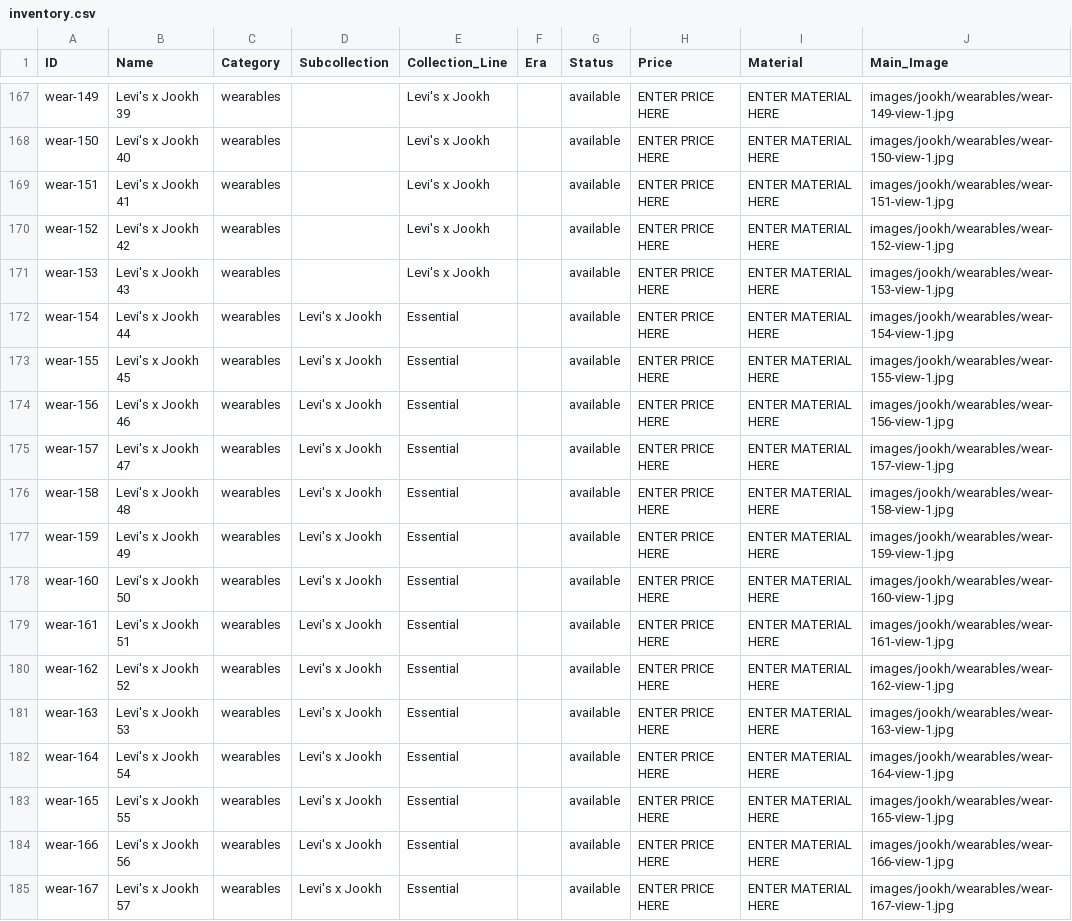
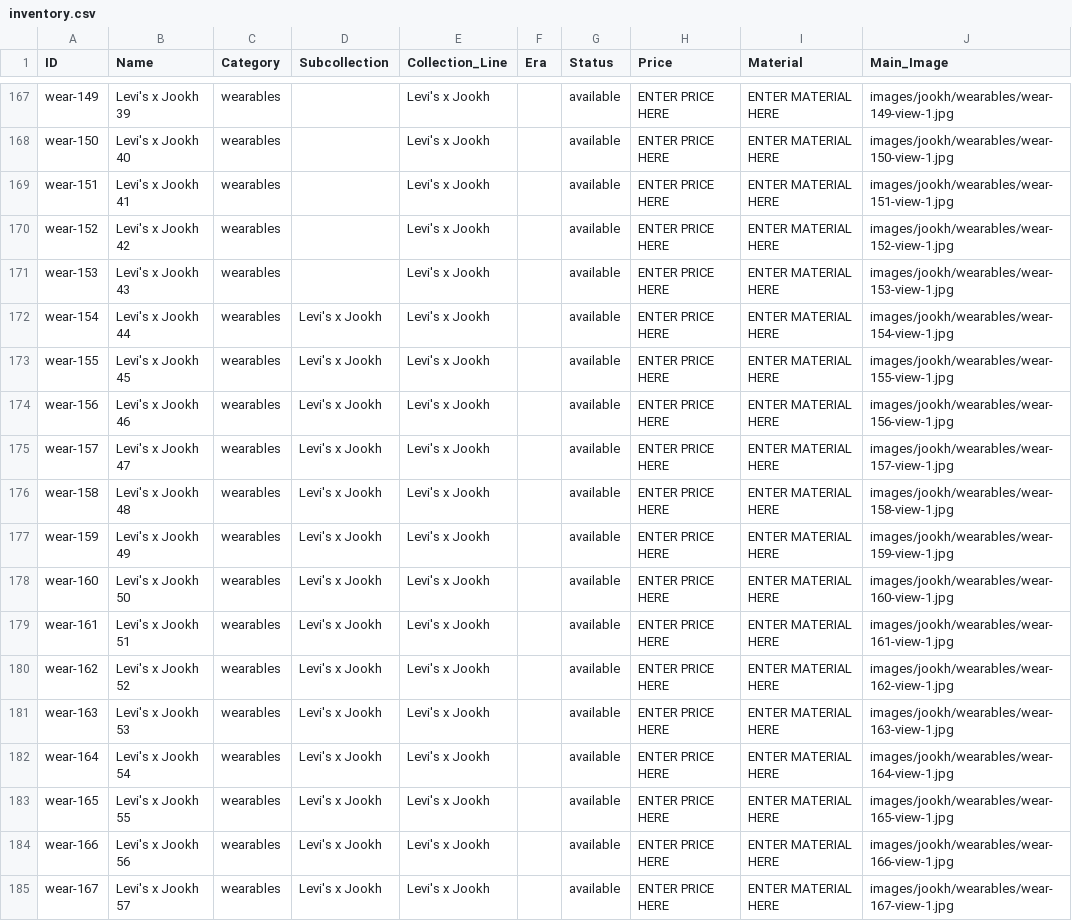
Before and after one commit to manalooo/Roulaharb, a CSV file: inventory.csv, drawn as a sheet; only a part is shown, gaps mark what is left out; the diff covers the shown part only; the diff names each change by its address in the sheet, - before the commit and + after, or states it on an @@ line.

Commit message:
Fix wear-147 duplicate front, assign all Levi's products to Levi's x Jookh, remove Archive section

```diff
--- a/inventory.csv
+++ b/inventory.csv
-E172:E185 (Collection_Line): Essential
+E172:E185 (Collection_Line): Levi's x Jookh
```
Also changed, not shown: 41 edited cells elsewhere in this file, 10 other files.
